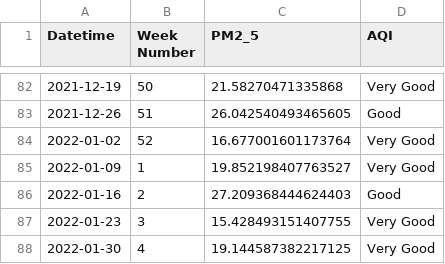
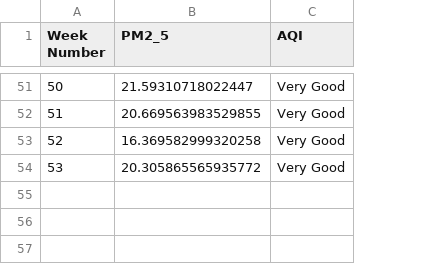
Before and after one commit to komson-lim/datasci-project-2, a CSV file: viz_source/75t_weekly.csv, drawn as a sheet; only a part is shown, gaps mark what is left out; removed rows and columns are numbered as before the commit, all else as after; the diff covers the shown part only; the diff names each change by its address in the sheet, - before the commit and + after, or states it on an @@ line.

```diff
--- a/viz_source/75t_weekly.csv
+++ b/viz_source/75t_weekly.csv
-column A (Datetime), row 82: 2021-12-19; row 84: 2022-01-02
-B51 (PM2_5): 21.58270471335868
+B51 (PM2_5): 21.59310718022447
-row 83: 2021-12-26 | 51 | 26.042540493465605 | Good
+row 52: 51 | 20.669563983529855 | Very Good
-B53 (PM2_5): 16.677001601173764
+B53 (PM2_5): 16.369582999320258
-row 85: 2022-01-09 | 1 | 19.852198407763527 | Very Good
-row 86: 2022-01-16 | 2 | 27.209368444624403 | Good
-row 87: 2022-01-23 | 3 | 15.428493151407755 | Very Good
-row 88: 2022-01-30 | 4 | 19.144587382217125 | Very Good
@@ row 32 moved to row 54: 53 @@
```
Also changed, not shown: 2 added rows, 32 removed rows and 29 edited cells elsewhere in this file, 1 other file.
